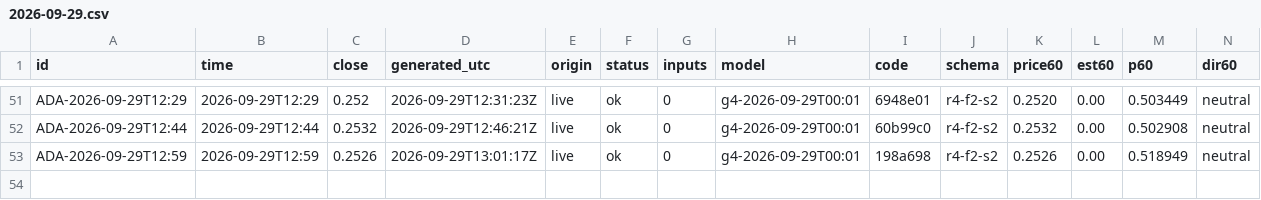
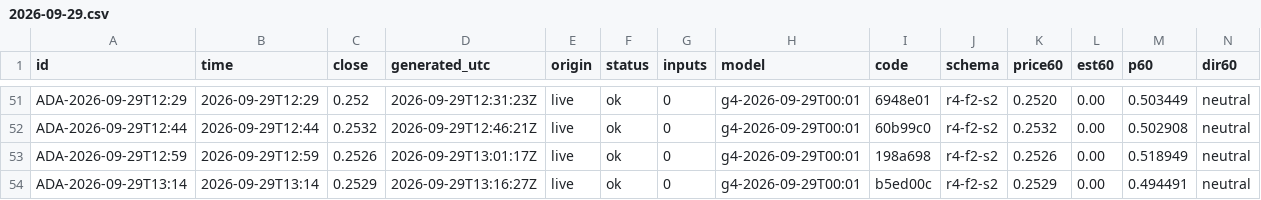
Before and after one commit to omidabduli/cardano-self-improving-prediction, a CSV file: data/predictions/2026-09-29.csv, drawn as a sheet; only a part is shown, gaps mark what is left out; rows hold the shown columns only; the diff names each change by its address in the sheet, - before the commit and + after, or states it on an @@ line.

```diff
--- a/data/predictions/2026-09-29.csv
+++ b/data/predictions/2026-09-29.csv
+row 54: ADA-2026-09-29T13:14 | 2026-09-29T13:14 | 0.2529 | 2026-09-29T13:16:27Z | live | ok | 0 | g4-2026-09-29T00:01 | b5ed00c | r4-f2-s2 | 0.2529 | 0.00 | 0.494491 | neutral
```
Also changed, not shown: 3 other files.
